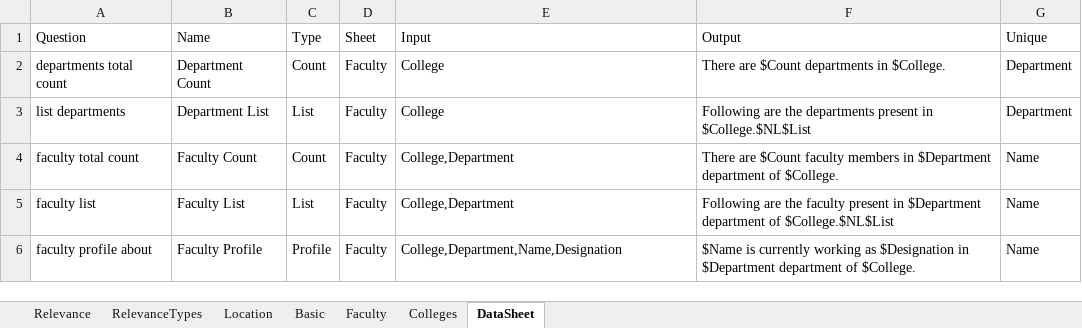
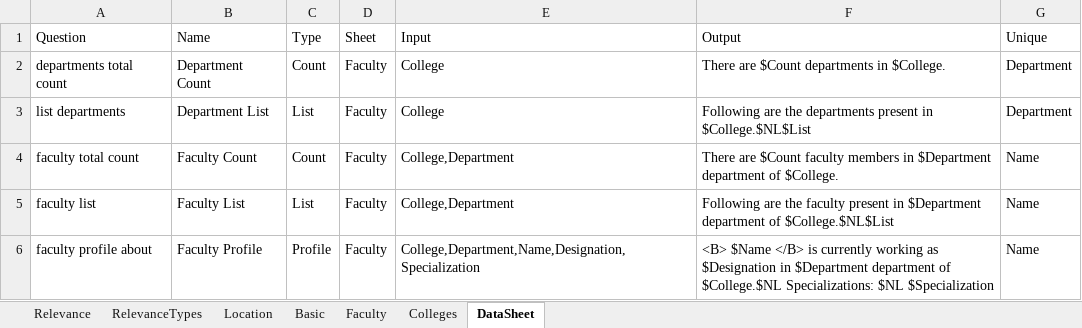
Before and after one commit to AnjaniSowmya/SmartGPT, an Excel workbook: gptdata.xlsx, sheet DataSheet, drawn as a sheet; values as stored, in another font and other column widths than the file's, no borders; the diff names each change by its address in the sheet, - before the commit and + after, or states it on an @@ line.

Commit message:
Modified Data

```diff
--- a/gptdata.xlsx (sheet DataSheet)
+++ b/gptdata.xlsx (sheet DataSheet)
-E6 (Input): College,Department,Name,Designation
+E6 (Input): College,Department,Name,Designation,Specialization
-F6 (Output): $Name is currently working as $Designation in $Department department of $College.
+F6 (Output): <B> $Name </B> is currently working as $Designation in $Department department of $College.$NL Specializations: $NL $Specialization
```
Also changed, not shown: sheet Faculty.
